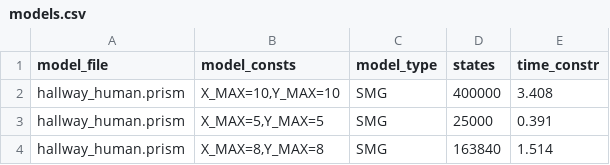
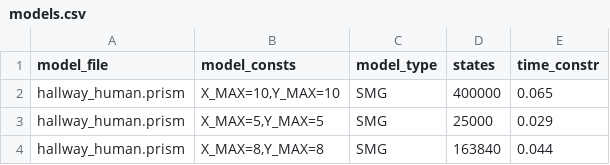
Before and after one commit to prismmodelchecker/prism-benchmarks, a CSV file: models/smgs/hallway_human/models.csv, drawn as a sheet.

```diff
--- a/models/smgs/hallway_human/models.csv
+++ b/models/smgs/hallway_human/models.csv
@@ -1,4 +1,4 @@
 model_file,model_consts,model_type,states,time_constr
-"hallway_human.prism","X_MAX=10,Y_MAX=10",SMG,400000,3.408
-"hallway_human.prism","X_MAX=5,Y_MAX=5",SMG,25000,0.391
-"hallway_human.prism","X_MAX=8,Y_MAX=8",SMG,163840,1.514
+"hallway_human.prism","X_MAX=10,Y_MAX=10",SMG,400000,0.065
+"hallway_human.prism","X_MAX=5,Y_MAX=5",SMG,25000,0.029
+"hallway_human.prism","X_MAX=8,Y_MAX=8",SMG,163840,0.044
```
Also changed, not shown: models/models.csv, models/smgs/models.csv, 42 other files.
